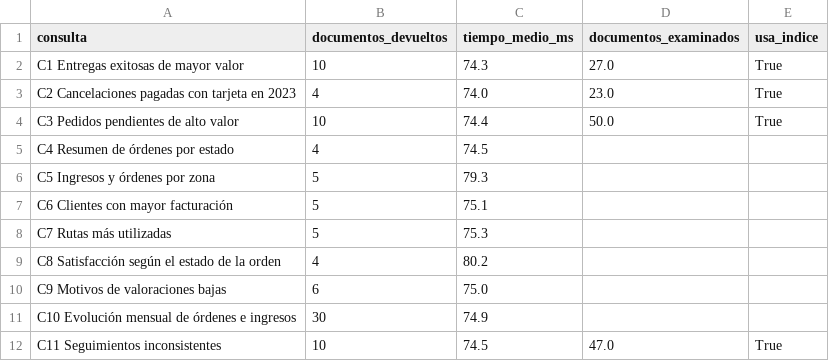
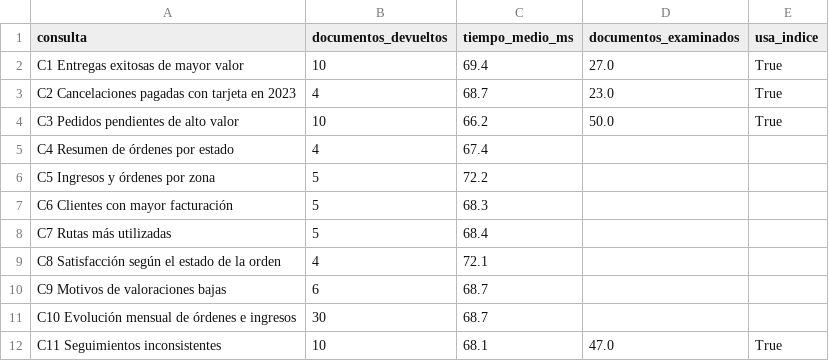
Before and after one commit to NelsonOyarzo/BaseDeDatosNoRelacional, a CSV file: evidencias/tiempos_consultas.csv, drawn as a sheet.

Commit message:
IE3 e IE6: indices compuestos y evidencias de Compass y terminal

```diff
--- a/evidencias/tiempos_consultas.csv
+++ b/evidencias/tiempos_consultas.csv
@@ -1,12 +1,12 @@
 consulta,documentos_devueltos,tiempo_medio_ms,documentos_examinados,usa_indice
-C1 Entregas exitosas de mayor valor,10,74.3,27.0,True
-C2 Cancelaciones pagadas con tarjeta en 2023,4,74.0,23.0,True
-C3 Pedidos pendientes de alto valor,10,74.4,50.0,True
-C4 Resumen de órdenes por estado,4,74.5,,
-C5 Ingresos y órdenes por zona,5,79.3,,
-C6 Clientes con mayor facturación,5,75.1,,
-C7 Rutas más utilizadas,5,75.3,,
-C8 Satisfacción según el estado de la orden,4,80.2,,
-C9 Motivos de valoraciones bajas,6,75.0,,
-C10 Evolución mensual de órdenes e ingresos,30,74.9,,
-C11 Seguimientos inconsistentes,10,74.5,47.0,True
+C1 Entregas exitosas de mayor valor,10,69.4,27.0,True
+C2 Cancelaciones pagadas con tarjeta en 2023,4,68.7,23.0,True
+C3 Pedidos pendientes de alto valor,10,66.2,50.0,True
+C4 Resumen de órdenes por estado,4,67.4,,
+C5 Ingresos y órdenes por zona,5,72.2,,
+C6 Clientes con mayor facturación,5,68.3,,
+C7 Rutas más utilizadas,5,68.4,,
+C8 Satisfacción según el estado de la orden,4,72.1,,
+C9 Motivos de valoraciones bajas,6,68.7,,
+C10 Evolución mensual de órdenes e ingresos,30,68.7,,
+C11 Seguimientos inconsistentes,10,68.1,47.0,True
```
Also changed, not shown: 19 other files.
